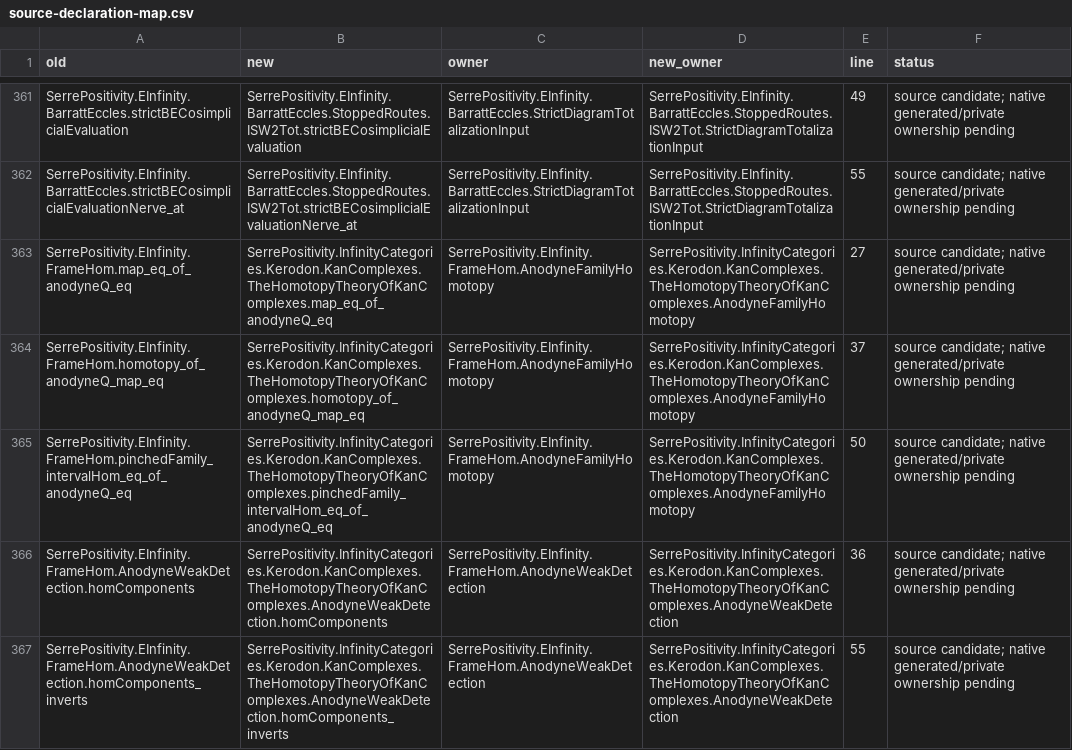
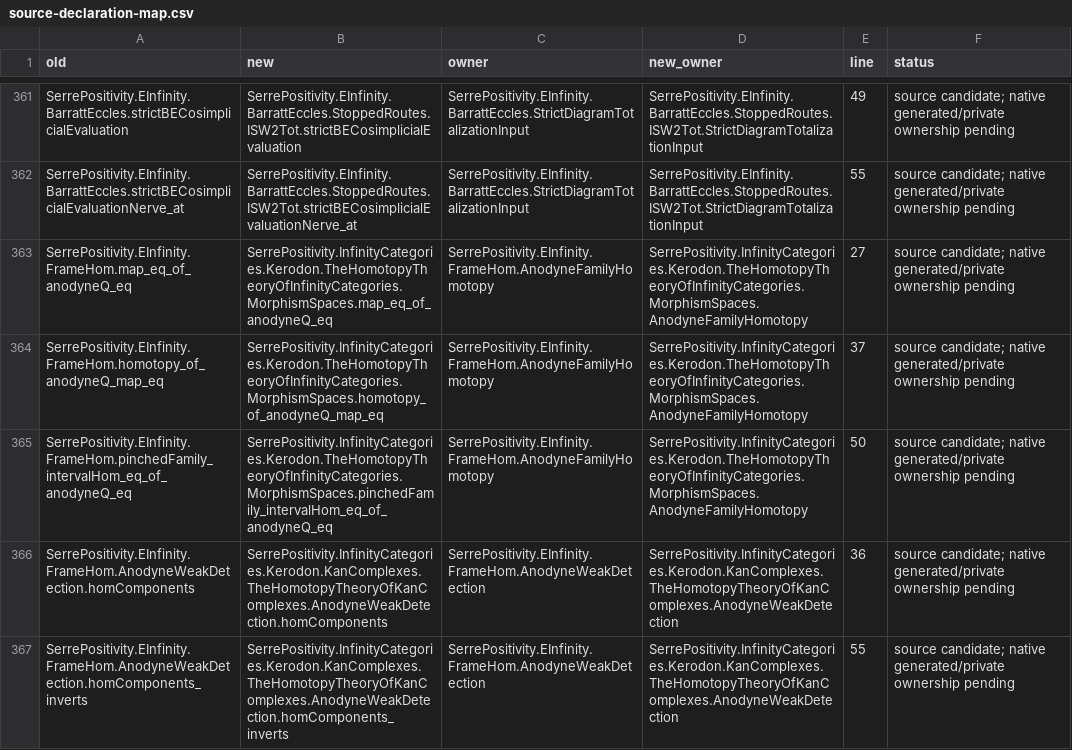
Before and after one commit to unaoya/SerrePositivity, a CSV file: formalization-plans/stage-ii/organize-einfinity-w1/source-declaration-map.csv, drawn as a sheet; only a part is shown, gaps mark what is left out.

```diff
--- a/formalization-plans/stage-ii/organize-einfinity-w1/source-declaration-map.csv
+++ b/formalization-plans/stage-ii/organize-einfinity-w1/source-declaration-map.csv
@@ -362,5 +362,5 @@ SerrePositivity.EInfinity.BarrattEccles.strictBECosimplicialEvaluation,SerrePosi
 SerrePositivity.EInfinity.BarrattEccles.strictBECosimplicialEvaluationNerve_at,SerrePositivity.EInfinity.BarrattEccles.StoppedRoutes.ISW2Tot.strictBECosimplicialEvaluationNerve_at,SerrePositivity.EInfinity.BarrattEccles.StrictDiagramTotalizationInput,SerrePositivity.EInfinity.BarrattEccles.StoppedRoutes.ISW2Tot.StrictDiagramTotalizationInput,55,source candidate; native generated/private ownership pending
-SerrePositivity.EInfinity.FrameHom.map_eq_of_anodyneQ_eq,SerrePositivity.InfinityCategories.Kerodon.KanComplexes.TheHomotopyTheoryOfKanComplexes.map_eq_of_anodyneQ_eq,SerrePositivity.EInfinity.FrameHom.AnodyneFamilyHomotopy,SerrePositivity.InfinityCategories.Kerodon.KanComplexes.TheHomotopyTheoryOfKanComplexes.AnodyneFamilyHomotopy,27,source candidate; native generated/private ownership pending
-SerrePositivity.EInfinity.FrameHom.homotopy_of_anodyneQ_map_eq,SerrePositivity.InfinityCategories.Kerodon.KanComplexes.TheHomotopyTheoryOfKanComplexes.homotopy_of_anodyneQ_map_eq,SerrePositivity.EInfinity.FrameHom.AnodyneFamilyHomotopy,SerrePositivity.InfinityCategories.Kerodon.KanComplexes.TheHomotopyTheoryOfKanComplexes.AnodyneFamilyHomotopy,37,source candidate; native generated/private ownership pending
-SerrePositivity.EInfinity.FrameHom.pinchedFamily_intervalHom_eq_of_anodyneQ_eq,SerrePositivity.InfinityCategories.Kerodon.KanComplexes.TheHomotopyTheoryOfKanComplexes.pinchedFamily_intervalHom_eq_of_anodyneQ_eq,SerrePositivity.EInfinity.FrameHom.AnodyneFamilyHomotopy,SerrePositivity.InfinityCategories.Kerodon.KanComplexes.TheHomotopyTheoryOfKanComplexes.AnodyneFamilyHomotopy,50,source candidate; native generated/private ownership pending
+SerrePositivity.EInfinity.FrameHom.map_eq_of_anodyneQ_eq,SerrePositivity.InfinityCategories.Kerodon.TheHomotopyTheoryOfInfinityCategories.MorphismSpaces.map_eq_of_anodyneQ_eq,SerrePositivity.EInfinity.FrameHom.AnodyneFamilyHomotopy,SerrePositivity.InfinityCategories.Kerodon.TheHomotopyTheoryOfInfinityCategories.MorphismSpaces.AnodyneFamilyHomotopy,27,source candidate; native generated/private ownership pending
+SerrePositivity.EInfinity.FrameHom.homotopy_of_anodyneQ_map_eq,SerrePositivity.InfinityCategories.Kerodon.TheHomotopyTheoryOfInfinityCategories.MorphismSpaces.homotopy_of_anodyneQ_map_eq,SerrePositivity.EInfinity.FrameHom.AnodyneFamilyHomotopy,SerrePositivity.InfinityCategories.Kerodon.TheHomotopyTheoryOfInfinityCategories.MorphismSpaces.AnodyneFamilyHomotopy,37,source candidate; native generated/private ownership pending
+SerrePositivity.EInfinity.FrameHom.pinchedFamily_intervalHom_eq_of_anodyneQ_eq,SerrePositivity.InfinityCategories.Kerodon.TheHomotopyTheoryOfInfinityCategories.MorphismSpaces.pinchedFamily_intervalHom_eq_of_anodyneQ_eq,SerrePositivity.EInfinity.FrameHom.AnodyneFamilyHomotopy,SerrePositivity.InfinityCategories.Kerodon.TheHomotopyTheoryOfInfinityCategories.MorphismSpaces.AnodyneFamilyHomotopy,50,source candidate; native generated/private ownership pending
 SerrePositivity.EInfinity.FrameHom.AnodyneWeakDetection.homComponents,SerrePositivity.InfinityCategories.Kerodon.KanComplexes.TheHomotopyTheoryOfKanComplexes.AnodyneWeakDetection.homComponents,SerrePositivity.EInfinity.FrameHom.AnodyneWeakDetection,SerrePositivity.InfinityCategories.Kerodon.KanComplexes.TheHomotopyTheoryOfKanComplexes.AnodyneWeakDetection,36,source candidate; native generated/private ownership pending
```
Also changed, not shown: formalization-plans/stage-ii/organize-einfinity-w1/stage1-modules.csv, formalization-plans/stage-ii/organize-einfinity-w1/stage2-classification.csv, 14 other files.
